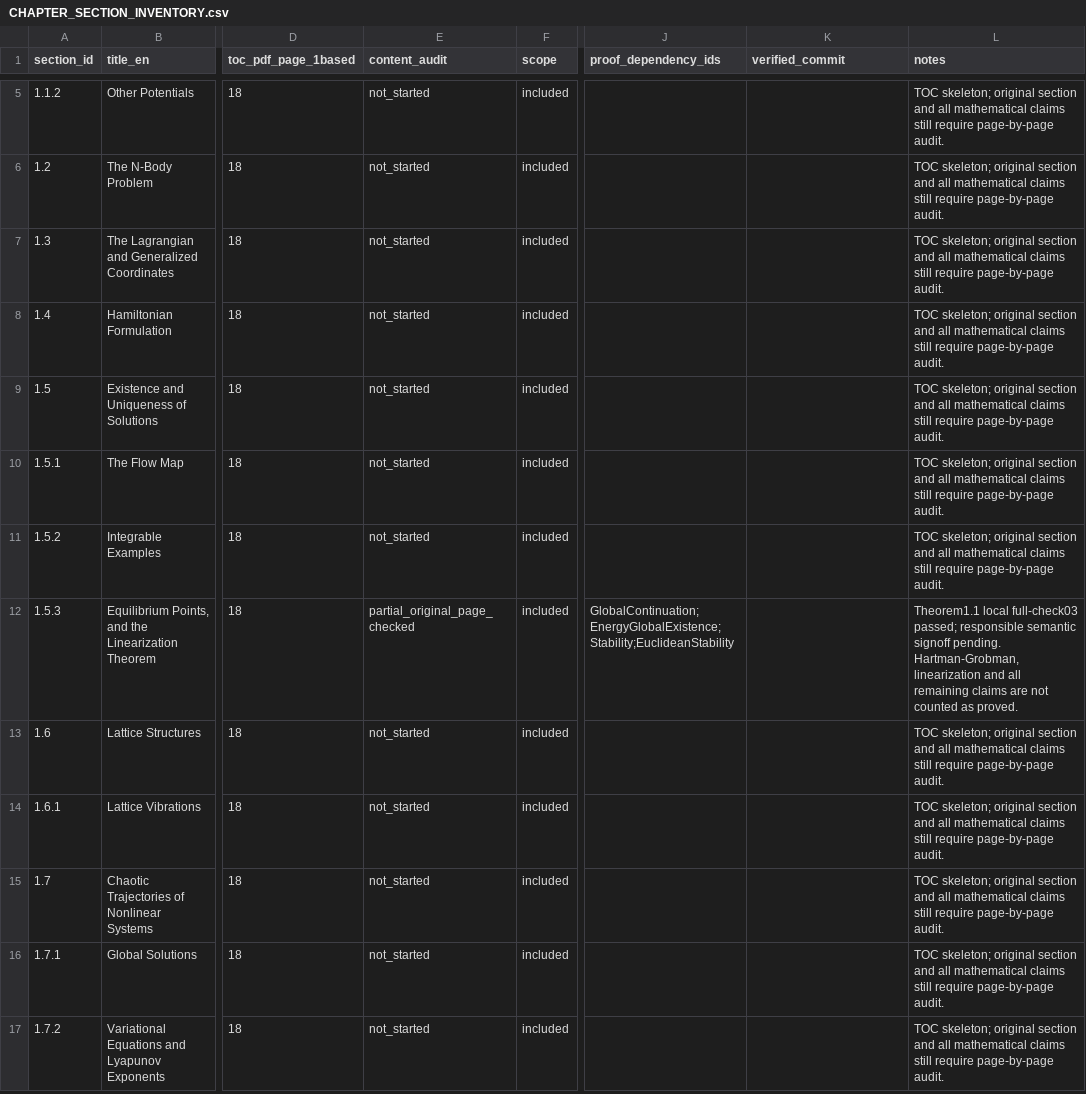
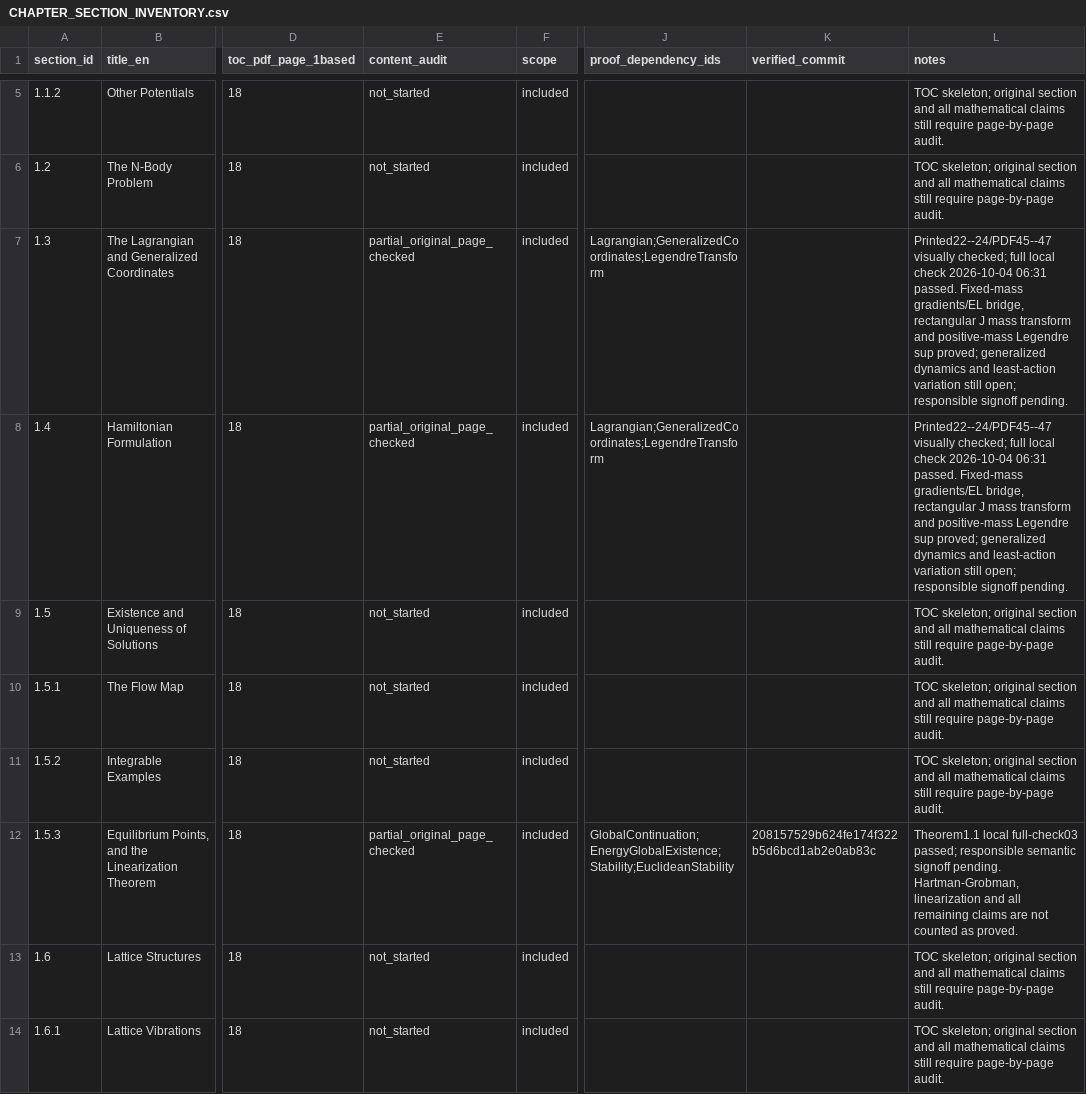
Before and after one commit to zhuanxv-G/MolecularDynamicsFormalization, a CSV file: docs/CHAPTER_SECTION_INVENTORY.csv, drawn as a sheet; only a part is shown, gaps mark what is left out; the shorter side is filled out with more unchanged rows; the diff names each change by its address in the sheet, - before the commit and + after, or states it on an @@ line.

Commit message:
Prove Lagrangian trajectories, coordinate mass pullback and Legendre supremum

```diff
--- a/docs/CHAPTER_SECTION_INVENTORY.csv
+++ b/docs/CHAPTER_SECTION_INVENTORY.csv
-E7:E8 (content_audit): not_started
+E7:E8 (content_audit): partial_original_page_checked
-J7:J8 (proof_dependency_ids): (empty)
+J7:J8 (proof_dependency_ids): Lagrangian;GeneralizedCoordinates;LegendreTransform
-L7:L8 (notes): TOC skeleton; original section and all mathematical claims still require page-by-page audit.
+L7:L8 (notes): Printed22--24/PDF45--47 visually checked; full local check 2026-10-04 06:31 passed. Fixed-mass gradients/EL bridge, rectangular J mass transform and positive-mass Legendre sup proved; generalized dynamics and least-action variation still open; responsible signoff pending.
-K12 (verified_commit): (empty)
+K12 (verified_commit): 208157529b624fe174f322b5d6bcd1ab2e0ab83c
```
Also changed, not shown: docs/TEXTBOOK_DECLARATION_CANDIDATES.csv, 36 other files.
